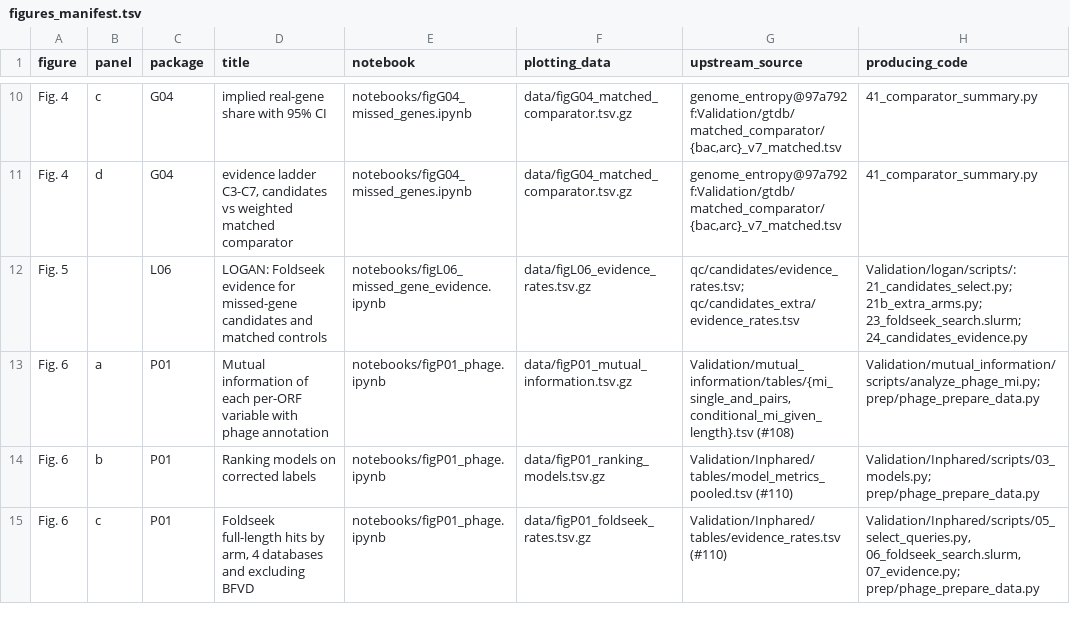
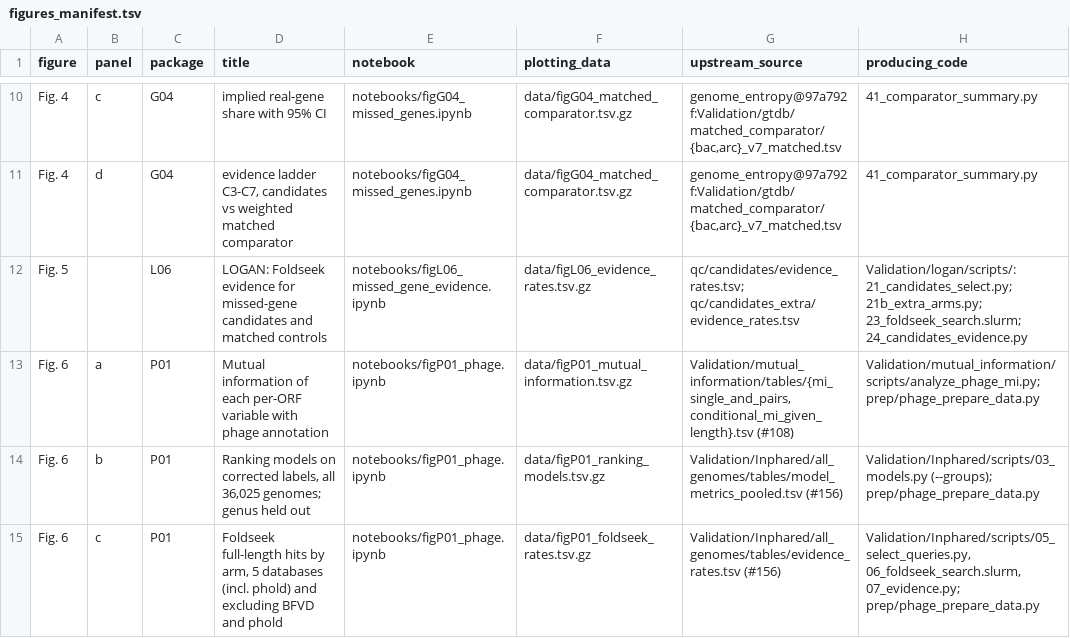
Before and after one commit to linsalrob/genome_entropy, a TSV file: manuscript/figures_manifest.tsv, drawn as a sheet; only a part is shown, gaps mark what is left out; the diff covers the shown part only; the diff names each change by its address in the sheet, - before the commit and + after, or states it on an @@ line.

```diff
--- a/manuscript/figures_manifest.tsv
+++ b/manuscript/figures_manifest.tsv
-D14 (title): …on corrected labels
+D14 (title): …on corrected labels, all 36,025 genomes; genus held out
-G14 (upstream_source): Validation/Inphared/tables/model_metrics_pooled.tsv (#110)
+G14 (upstream_source): Validation/Inphared/all_genomes/tables/model_metrics_pooled.tsv (#156)
-H14 (producing_code): Validation/Inphared/scripts/03_models.py; prep/phage_prepare_data.py
+H14 (producing_code): Validation/Inphared/scripts/03_models.py (--groups); prep/phage_prepare_data.py
-D15 (title): …by arm, 4 databases and excluding BFVD
+D15 (title): …by arm, 5 databases (incl. phold) and excluding BFVD and phold
-G15 (upstream_source): Validation/Inphared/tables/evidence_rates.tsv (#110)
+G15 (upstream_source): Validation/Inphared/all_genomes/tables/evidence_rates.tsv (#156)
```
Also changed, not shown: 2 added rows and 1 edited cell elsewhere in this file, 47 other files.
